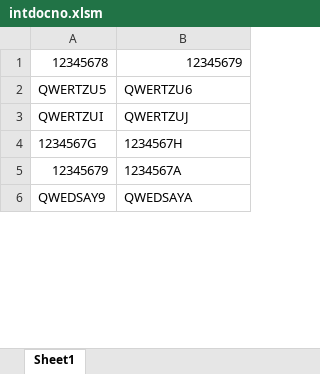
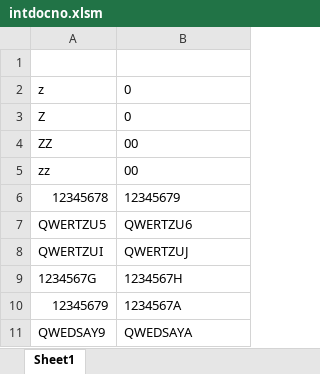
Before and after one commit to slavomirtravica/VBA, an Excel workbook: intdocno.xlsm, sheet Sheet1, drawn as a sheet; only a part is shown; values as stored, in another font and other column widths than the file's, no borders; addresses are those after the commit; the diff covers the shown part only; the diff names each change by its address in the sheet, - before the commit and + after, or states it on an @@ line.

```diff
--- a/intdocno.xlsm (sheet Sheet1)
+++ b/intdocno.xlsm (sheet Sheet1)
+row 1: (empty)
+row 2: z | 0
+row 3: Z | 0
+row 4: ZZ | 00
+row 5: zz | 00
-B6 alignment: right
+B6 alignment: left
```
Also changed, not shown: 40 added rows and cell formats elsewhere in this sheet, 2 other files.
